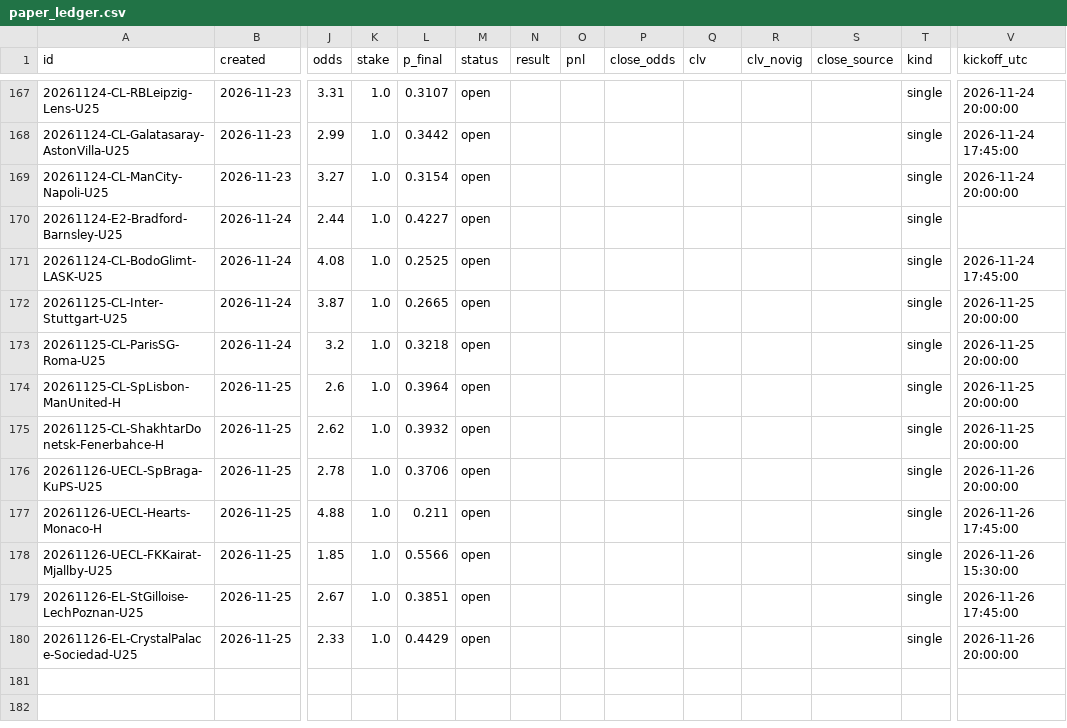
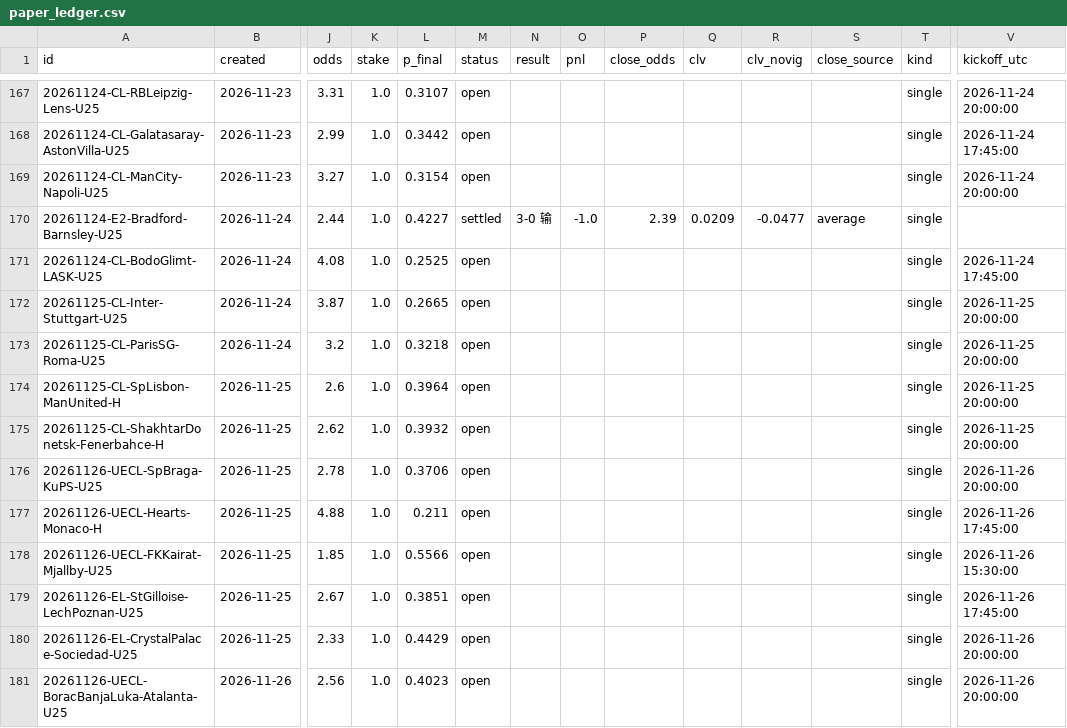
Before and after one commit to PingdaShen/tipico-analysis-bot, a CSV file: bets/paper_ledger.csv, drawn as a sheet; only a part is shown, gaps mark what is left out; rows hold the shown columns only; the diff names each change by its address in the sheet, - before the commit and + after, or states it on an @@ line.

```diff
--- a/bets/paper_ledger.csv
+++ b/bets/paper_ledger.csv
-M170 (status): open
+M170 (status): settled
-N170 (result): (empty)
+N170 (result): 3-0 输
-O170 (pnl): (empty)
+O170 (pnl): -1.0
-P170 (close_odds): (empty)
+P170 (close_odds): 2.39
-Q170 (clv): (empty)
+Q170 (clv): 0.0209
-R170 (clv_novig): (empty)
+R170 (clv_novig): -0.0477
-S170 (close_source): (empty)
+S170 (close_source): average
+row 181: 20261126-UECL-BoracBanjaLuka-Atalanta-U25 | 2026-11-26 | 2.56 | 1.0 | 0.4023 | open |  |  |  |  |  |  | single | 2026-11-26 20:00:00
```
Also changed, not shown: 4 other files.
